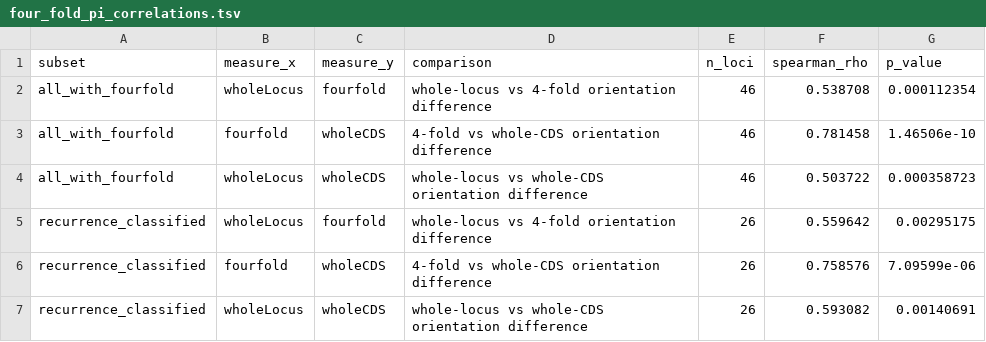
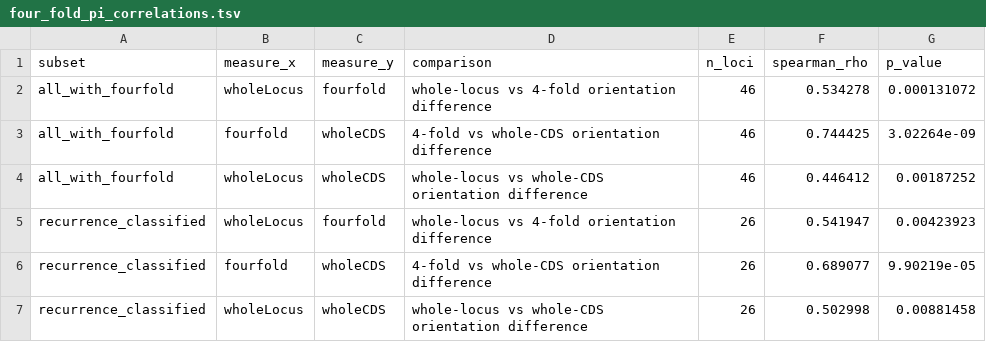
Before and after one commit to SauersML/ferromic, a TSV file: data/four_fold_pi_correlations.tsv, drawn as a sheet.

```diff
--- a/data/four_fold_pi_correlations.tsv
+++ b/data/four_fold_pi_correlations.tsv
@@ -1,7 +1,7 @@
 subset	measure_x	measure_y	comparison	n_loci	spearman_rho	p_value
-all_with_fourfold	wholeLocus	fourfold	whole-locus vs 4-fold orientation difference	46	0.538708	0.000112354
-all_with_fourfold	fourfold	wholeCDS	4-fold vs whole-CDS orientation difference	46	0.781458	1.46506e-10
-all_with_fourfold	wholeLocus	wholeCDS	whole-locus vs whole-CDS orientation difference	46	0.503722	0.000358723
-recurrence_classified	wholeLocus	fourfold	whole-locus vs 4-fold orientation difference	26	0.559642	0.00295175
-recurrence_classified	fourfold	wholeCDS	4-fold vs whole-CDS orientation difference	26	0.758576	7.09599e-06
-recurrence_classified	wholeLocus	wholeCDS	whole-locus vs whole-CDS orientation difference	26	0.593082	0.00140691
+all_with_fourfold	wholeLocus	fourfold	whole-locus vs 4-fold orientation difference	46	0.534278	0.000131072
+all_with_fourfold	fourfold	wholeCDS	4-fold vs whole-CDS orientation difference	46	0.744425	3.02264e-09
+all_with_fourfold	wholeLocus	wholeCDS	whole-locus vs whole-CDS orientation difference	46	0.446412	0.00187252
+recurrence_classified	wholeLocus	fourfold	whole-locus vs 4-fold orientation difference	26	0.541947	0.00423923
+recurrence_classified	fourfold	wholeCDS	4-fold vs whole-CDS orientation difference	26	0.689077	9.90219e-05
+recurrence_classified	wholeLocus	wholeCDS	whole-locus vs whole-CDS orientation difference	26	0.502998	0.00881458
```
Also changed, not shown: data/four_fold_pi_by_inversion.tsv, data/paml_extreme_omega_check.tsv, 3 other files.
